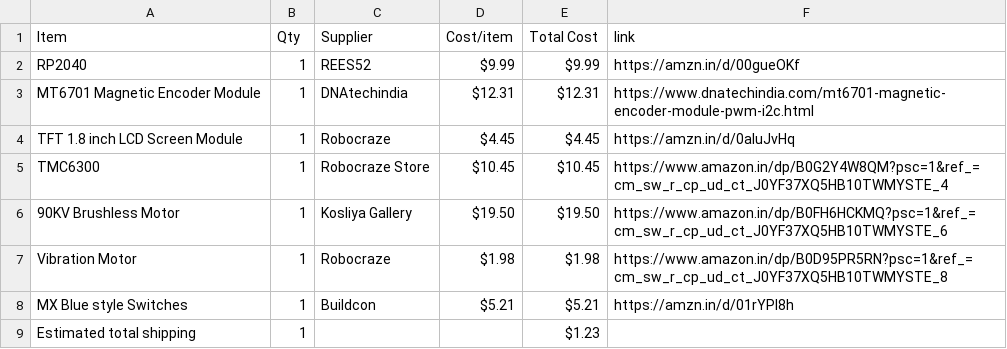
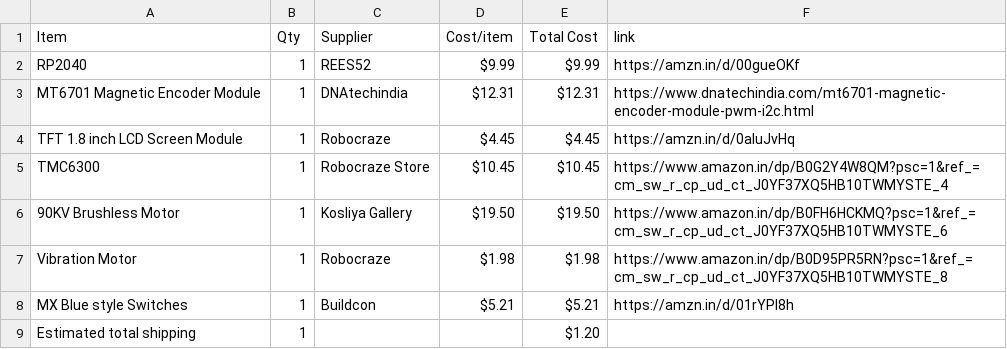
Before and after one commit to Naitiktermin/Macro-Pad_Productivity-dial, a CSV file: BOM.csv, drawn as a sheet.

Commit message:
Sync Productivity Macro Pad with Dial from Half Life

```diff
--- a/BOM.csv
+++ b/BOM.csv
@@ -8,2 +8,2 @@ Vibration Motor,1,Robocraze,$1.98,$1.98,https://www.amazon.in/dp/B0D95PR5RN?psc=
 MX Blue style Switches,1,Buildcon,$5.21,$5.21,https://amzn.in/d/01rYPl8h
-Estimated total shipping,1,,,$1.23,
+Estimated total shipping,1,,,$1.20,
```
